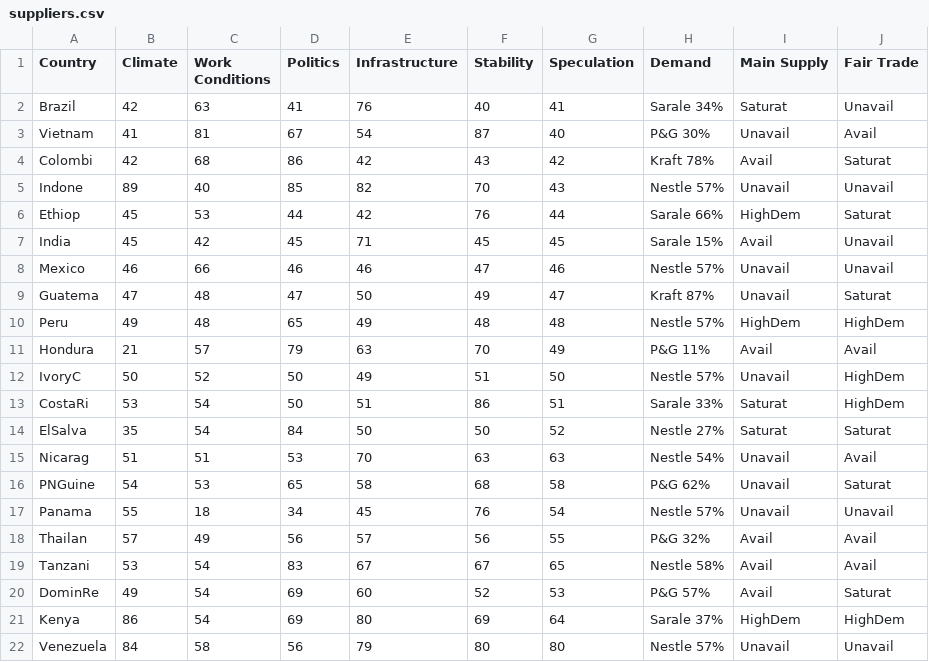
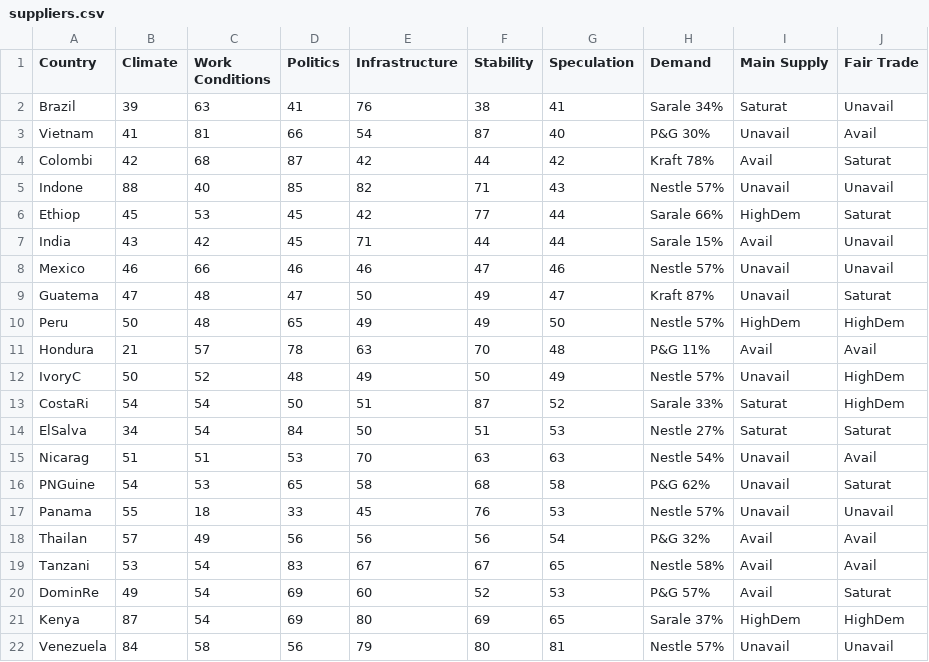
Before and after one commit to digitalWestie/BitBarista, a CSV file: suppliers.csv, drawn as a sheet.

Commit message:
Update suppliers.csv

```diff
--- a/suppliers.csv
+++ b/suppliers.csv
@@ -1,22 +1,22 @@
 Country,Climate,Work Conditions,Politics,Infrastructure,Stability,Speculation,Demand,Main Supply,Fair Trade
-Brazil,42,63,41,76,40,41,Sarale 34%,Saturat,Unavail
-Vietnam,41,81,67,54,87,40,P&G 30%,Unavail,Avail
-Colombi,42,68,86,42,43,42,Kraft 78%,Avail,Saturat
-Indone,89,40,85,82,70,43,Nestle 57%,Unavail,Unavail
-Ethiop,45,53,44,42,76,44,Sarale 66%,HighDem,Saturat
-India,45,42,45,71,45,45,Sarale 15%,Avail,Unavail
+Brazil,39,63,41,76,38,41,Sarale 34%,Saturat,Unavail
+Vietnam,41,81,66,54,87,40,P&G 30%,Unavail,Avail
+Colombi,42,68,87,42,44,42,Kraft 78%,Avail,Saturat
+Indone,88,40,85,82,71,43,Nestle 57%,Unavail,Unavail
+Ethiop,45,53,45,42,77,44,Sarale 66%,HighDem,Saturat
+India,43,42,45,71,44,44,Sarale 15%,Avail,Unavail
 Mexico,46,66,46,46,47,46,Nestle 57%,Unavail,Unavail
 Guatema,47,48,47,50,49,47,Kraft 87%,Unavail,Saturat
-Peru,49,48,65,49,48,48,Nestle 57%,HighDem,HighDem
-Hondura,21,57,79,63,70,49,P&G 11%,Avail,Avail
-IvoryC,50,52,50,49,51,50,Nestle 57%,Unavail,HighDem
-CostaRi,53,54,50,51,86,51,Sarale 33%,Saturat,HighDem
-ElSalva,35,54,84,50,50,52,Nestle 27%,Saturat,Saturat
+Peru,50,48,65,49,49,50,Nestle 57%,HighDem,HighDem
+Hondura,21,57,78,63,70,48,P&G 11%,Avail,Avail
+IvoryC,50,52,48,49,50,49,Nestle 57%,Unavail,HighDem
+CostaRi,54,54,50,51,87,52,Sarale 33%,Saturat,HighDem
+ElSalva,34,54,84,50,51,53,Nestle 27%,Saturat,Saturat
 Nicarag,51,51,53,70,63,63,Nestle 54%,Unavail,Avail
 PNGuine,54,53,65,58,68,58,P&G 62%,Unavail,Saturat
-Panama,55,18,34,45,76,54,Nestle 57%,Unavail,Unavail
-Thailan,57,49,56,57,56,55,P&G 32%,Avail,Avail
+Panama,55,18,33,45,76,53,Nestle 57%,Unavail,Unavail
+Thailan,57,49,56,56,56,54,P&G 32%,Avail,Avail
 Tanzani,53,54,83,67,67,65,Nestle 58%,Avail,Avail
 DominRe,49,54,69,60,52,53,P&G 57%,Avail,Saturat
-Kenya,86,54,69,80,69,64,Sarale 37%,HighDem,HighDem
-Venezuela,84,58,56,79,80,80,Nestle 57%,Unavail,Unavail
+Kenya,87,54,69,80,69,65,Sarale 37%,HighDem,HighDem
+Venezuela,84,58,56,79,80,81,Nestle 57%,Unavail,Unavail
```
